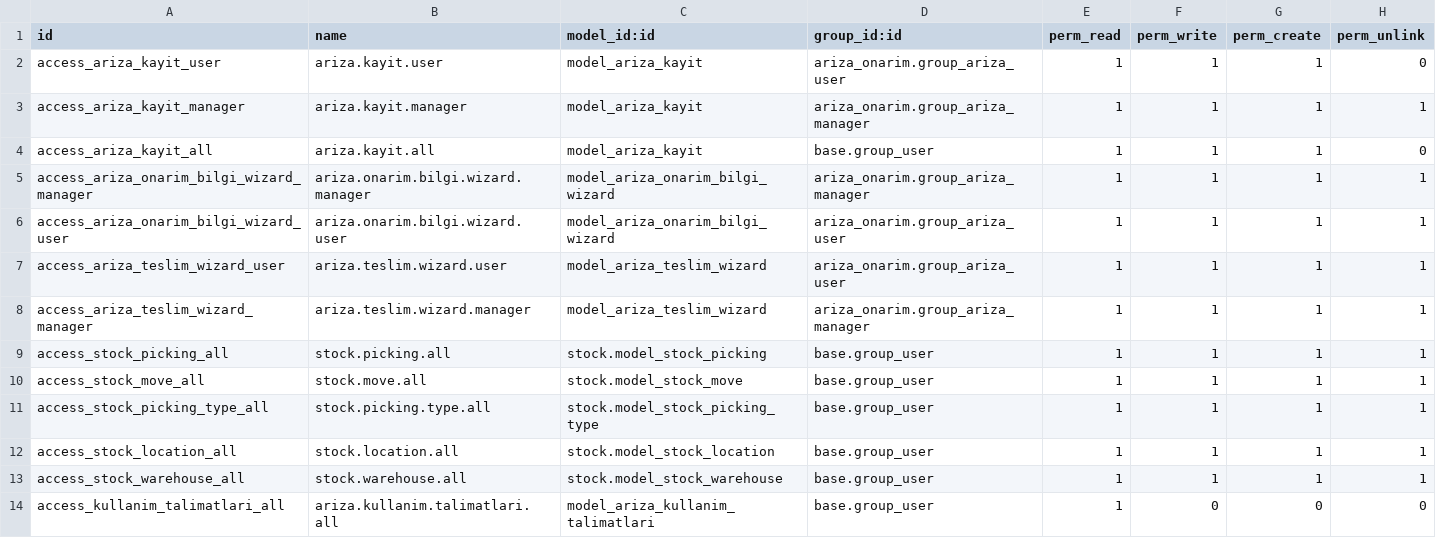
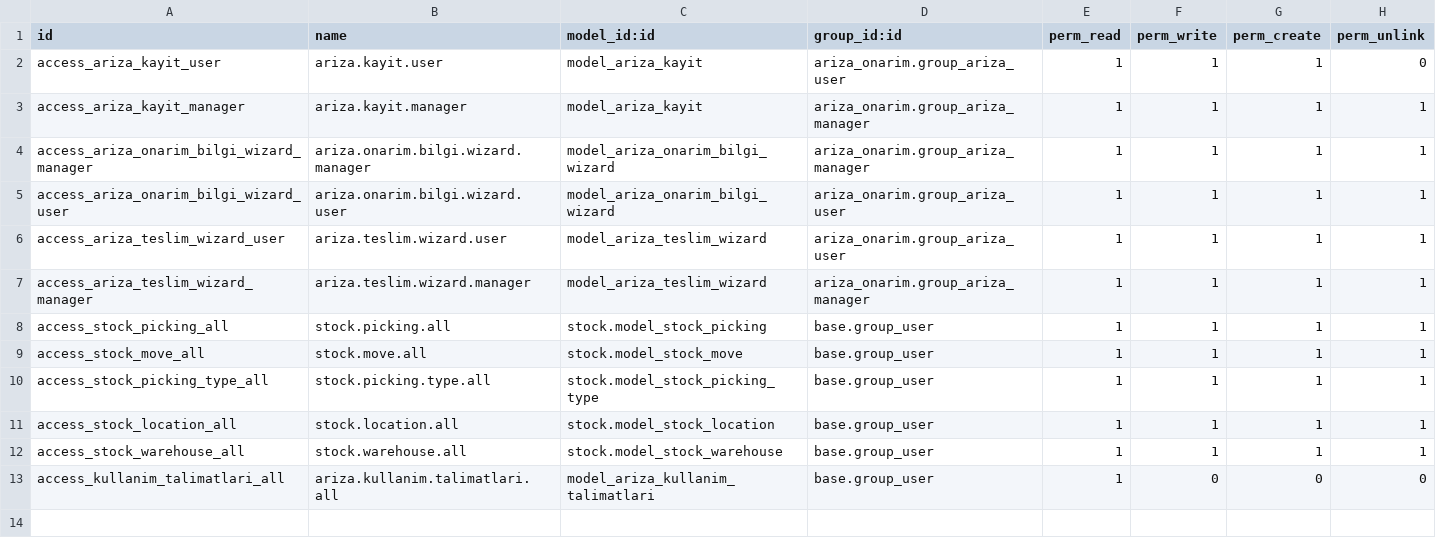
Before and after one commit to toftamars/ariza_onarim, a CSV file: ariza_onarim/security/ir.model.access.csv, drawn as a sheet.

Commit message:
feat: Post-init hook eklendi, kullanım talimatları güncellendi
- Post-init hook: Tüm iç kullanıcılar otomatik olarak group_ariza_user grubuna eklenir
- Access rights: base.group_user için access right kaldırıldı, sadece group_ariza_user kullanılıyor
- Kullanım talimatları: Adrese gönderim SMS'i eklendi, senaryolar detaylandırıldı
- Otomatik grup ataması bilgisi eklendi

```diff
--- a/ariza_onarim/security/ir.model.access.csv
+++ b/ariza_onarim/security/ir.model.access.csv
@@ -3,3 +3,2 @@ access_ariza_kayit_user,ariza.kayit.user,model_ariza_kayit,ariza_onarim.group_ar
 access_ariza_kayit_manager,ariza.kayit.manager,model_ariza_kayit,ariza_onarim.group_ariza_manager,1,1,1,1
-access_ariza_kayit_all,ariza.kayit.all,model_ariza_kayit,base.group_user,1,1,1,0
 access_ariza_onarim_bilgi_wizard_manager,ariza.onarim.bilgi.wizard.manager,model_ariza_onarim_bilgi_wizard,ariza_onarim.group_ariza_manager,1,1,1,1
```
Also changed, not shown: 3 other files.
